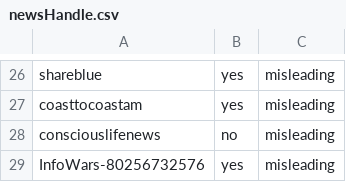
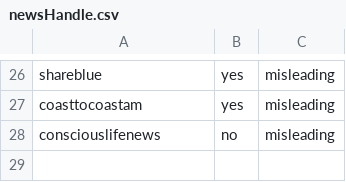
Before and after one commit to vivek14632/news-posts-with-R, a CSV file: DataCollection/newsHandle.csv, drawn as a sheet; only a part is shown, gaps mark what is left out.

```diff
--- a/DataCollection/newsHandle.csv
+++ b/DataCollection/newsHandle.csv
@@ -28,2 +28 @@ coasttocoastam,yes,misleading
 consciouslifenews,no,misleading
-InfoWars-80256732576,yes,misleading
```
Also changed, not shown: 3 other files.
